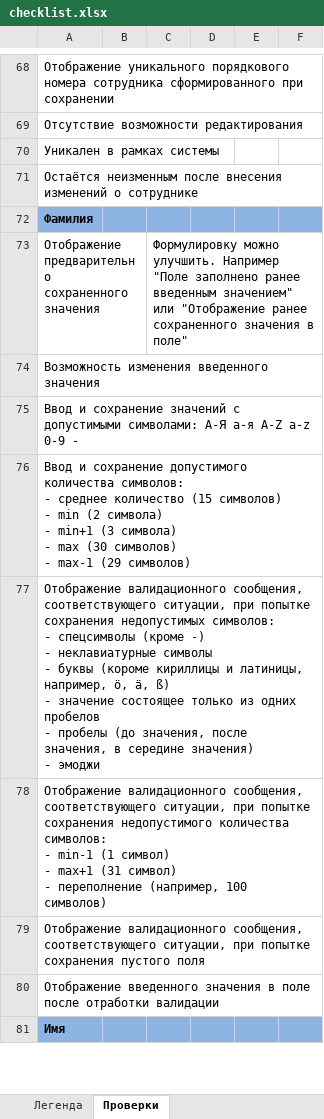
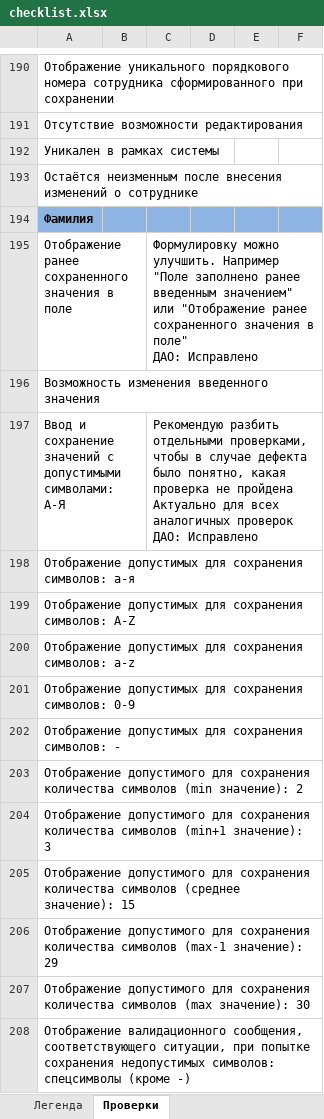
Before and after one commit to AlenaDmukhouskaya/Firstproject, an Excel workbook: checklist.xlsx, sheet Проверки, drawn as a sheet; only a part is shown, gaps mark what is left out; the shorter side is filled out with more unchanged rows; values as stored, in another font and other column widths than the file's, no borders; addresses are those after the commit; ↵ is a line break in a cell; the diff covers the shown part only; the diff names each change by its address in the sheet, - before the commit and + after, or states it on an @@ line.

```diff
--- a/checklist.xlsx (sheet Проверки)
+++ b/checklist.xlsx (sheet Проверки)
-A195: Отображение предварительно сохраненного значения
+A195: Отображение ранее сохраненного значения в поле
-C195: …в поле"
+C195: …в поле" ↵ ДАО: Исправлено
+row 197: Ввод и сохранение значений с допустимыми символами: А-Я |  | Рекомендую разбить отдельными проверками, чтобы в случае дефекта было понятно, какая проверка не пройдена ↵ Актуально для всех аналогичных проверок ↵ ДАО: Исправлено
-A198: Ввод и сохранение значений с допустимыми символами: А-Я а-я A-Z a-z 0-9 -
+A198: Отображение допустимых для сохранения символов: а-я
-A199: Ввод и сохранение допустимого количества символов: ↵ - среднее количество (15 символов) ↵ - min (2 символа) ↵ - min+1 (3 символа) ↵ - max (30 символов) ↵ - max-1 (29 символов)
+A199: Отображение допустимых для сохранения символов: A-Z
-A200: Отображение валидационного сообщения, соответствующего ситуации, при попытке сохранения недопустимых символов: ↵ - спецсимволы (кроме -) ↵ - неклавиатурные символы ↵ - буквы (короме кириллицы и латиницы, например, ö, ä, ß) ↵ - значение состоящее только из одних пробелов ↵ - пробелы (до значения, после значения, в середине значения) ↵ - эмоджи
+A200: Отображение допустимых для сохранения символов: a-z
-A201: Отображение валидационного сообщения, соответствующего ситуации, при попытке сохранения недопустимого количества символов: ↵ - min-1 (1 символ) ↵ - max+1 (31 символ) ↵ - переполнение (например, 100 символов)
+A201: Отображение допустимых для сохранения символов: 0-9
+row 202: Отображение допустимых для сохранения символов: -
+row 203: Отображение допустимого для сохранения количества символов (min значение): 2
+row 204: Отображение допустимого для сохранения количества символов (min+1 значение): 3
+row 205: Отображение допустимого для сохранения количества символов (среднее значение): 15
+row 206: Отображение допустимого для сохранения количества символов (max-1 значение): 29
+row 207: Отображение допустимого для сохранения количества символов (max значение): 30
+row 208: Отображение валидационного сообщения, соответствующего ситуации, при попытке сохранения недопустимых символов: спецсимволы (кроме -)
```
Also changed, not shown: 200 added rows, 16 removed rows, 3 moved rows, 51 edited cells and cell formats elsewhere in this sheet, sheet Легенда.
